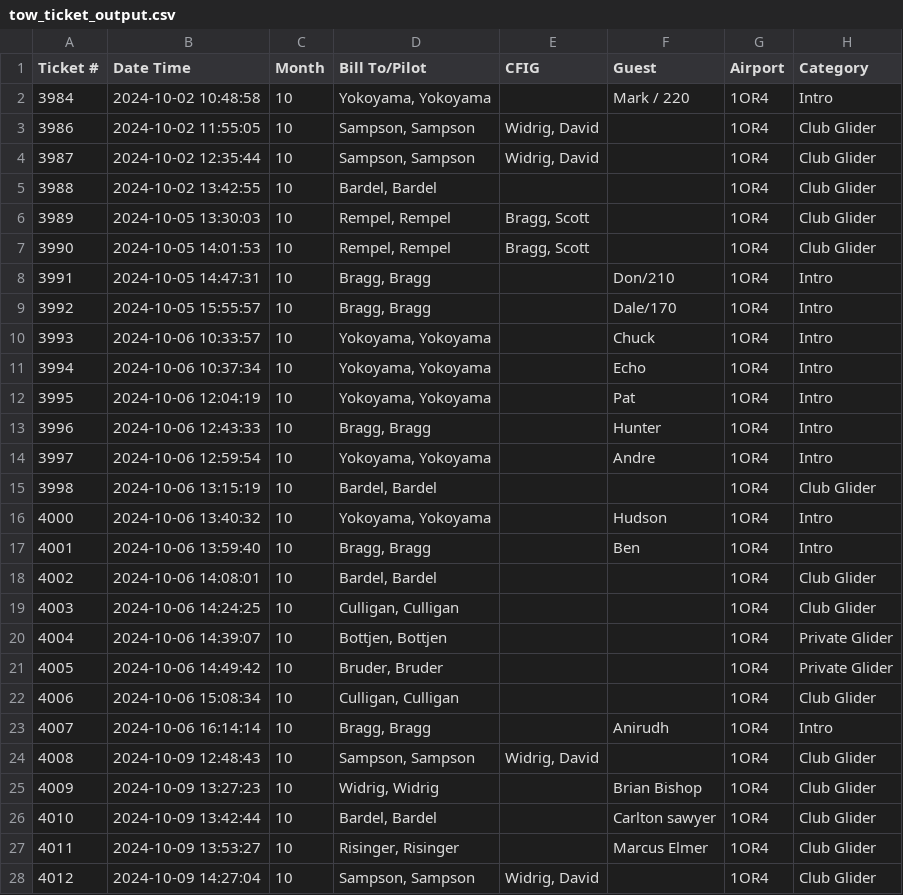
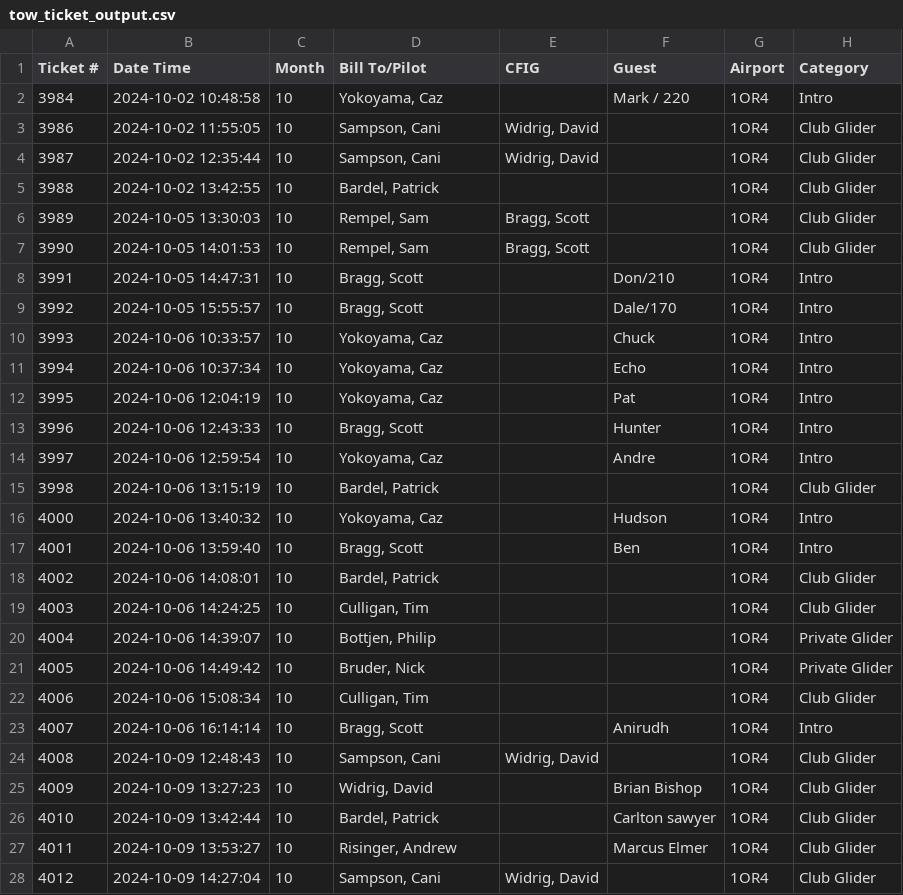
Before and after one commit to aschmalt/wvsc_tow_to_billing, a CSV file: sample_data/tow_ticket_output.csv, drawn as a sheet; only a part is shown; the diff covers the shown part only; the diff names each change by its address in the sheet, - before the commit and + after, or states it on an @@ line.

```diff
--- a/sample_data/tow_ticket_output.csv
+++ b/sample_data/tow_ticket_output.csv
-D2 (Bill To/Pilot): Yokoyama, Yokoyama
+D2 (Bill To/Pilot): Yokoyama, Caz
-D3:D4 (Bill To/Pilot): Sampson, Sampson
+D3:D4 (Bill To/Pilot): Sampson, Cani
-D5 (Bill To/Pilot): Bardel, Bardel
+D5 (Bill To/Pilot): Bardel, Patrick
-D6:D7 (Bill To/Pilot): Rempel, Rempel
+D6:D7 (Bill To/Pilot): Rempel, Sam
-D8:D9 (Bill To/Pilot): Bragg, Bragg
+D8:D9 (Bill To/Pilot): Bragg, Scott
-D10:D12 (Bill To/Pilot): Yokoyama, Yokoyama
+D10:D12 (Bill To/Pilot): Yokoyama, Caz
-D13 (Bill To/Pilot): Bragg, Bragg
+D13 (Bill To/Pilot): Bragg, Scott
-D14 (Bill To/Pilot): Yokoyama, Yokoyama
+D14 (Bill To/Pilot): Yokoyama, Caz
-D15 (Bill To/Pilot): Bardel, Bardel
+D15 (Bill To/Pilot): Bardel, Patrick
-D16 (Bill To/Pilot): Yokoyama, Yokoyama
+D16 (Bill To/Pilot): Yokoyama, Caz
-D17 (Bill To/Pilot): Bragg, Bragg
+D17 (Bill To/Pilot): Bragg, Scott
-D18 (Bill To/Pilot): Bardel, Bardel
+D18 (Bill To/Pilot): Bardel, Patrick
-D19 (Bill To/Pilot): Culligan, Culligan
+D19 (Bill To/Pilot): Culligan, Tim
-D20 (Bill To/Pilot): Bottjen, Bottjen
+D20 (Bill To/Pilot): Bottjen, Philip
-D21 (Bill To/Pilot): Bruder, Bruder
+D21 (Bill To/Pilot): Bruder, Nick
-D22 (Bill To/Pilot): Culligan, Culligan
+D22 (Bill To/Pilot): Culligan, Tim
-D23 (Bill To/Pilot): Bragg, Bragg
+D23 (Bill To/Pilot): Bragg, Scott
-D24 (Bill To/Pilot): Sampson, Sampson
+D24 (Bill To/Pilot): Sampson, Cani
-D25 (Bill To/Pilot): Widrig, Widrig
+D25 (Bill To/Pilot): Widrig, David
-D26 (Bill To/Pilot): Bardel, Bardel
+D26 (Bill To/Pilot): Bardel, Patrick
-D27 (Bill To/Pilot): Risinger, Risinger
+D27 (Bill To/Pilot): Risinger, Andrew
-D28 (Bill To/Pilot): Sampson, Sampson
+D28 (Bill To/Pilot): Sampson, Cani
```
Also changed, not shown: 40 edited cells elsewhere in this file, sample_data/member_invoice.csv, 7 other files.
